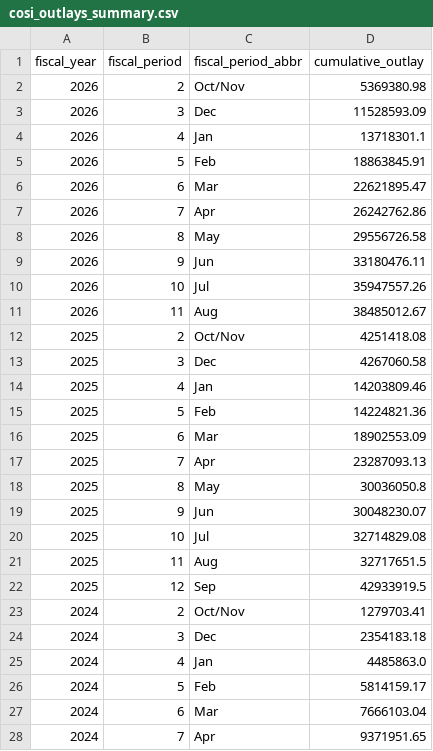
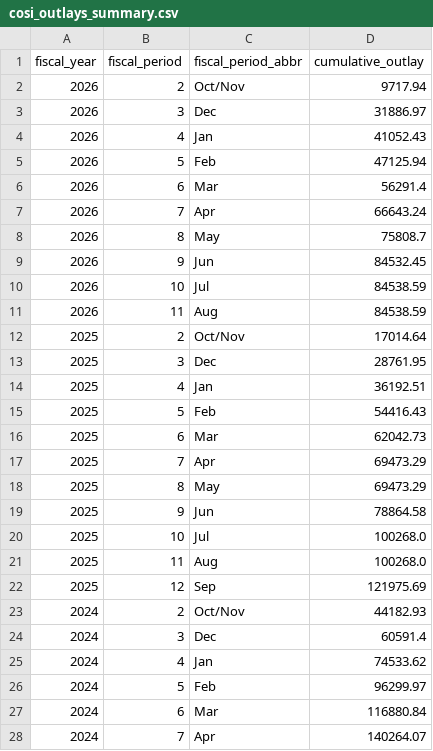
Before and after one commit to planetary-society/science-missions-reference, a CSV file: data/spending/cosi_outlays_summary.csv, drawn as a sheet; only a part is shown; the diff covers the shown part only.

```diff
--- a/data/spending/cosi_outlays_summary.csv
+++ b/data/spending/cosi_outlays_summary.csv
@@ -1,28 +1,28 @@
 fiscal_year,fiscal_period,fiscal_period_abbr,cumulative_outlay
-2026,2,Oct/Nov,5369380.98
-2026,3,Dec,11528593.09
-2026,4,Jan,13718301.1
-2026,5,Feb,18863845.91
-2026,6,Mar,22621895.47
-2026,7,Apr,26242762.86
-2026,8,May,29556726.58
-2026,9,Jun,33180476.11
-2026,10,Jul,35947557.26
-2026,11,Aug,38485012.67
-2025,2,Oct/Nov,4251418.08
-2025,3,Dec,4267060.58
-2025,4,Jan,14203809.46
-2025,5,Feb,14224821.36
-2025,6,Mar,18902553.09
-2025,7,Apr,23287093.13
-2025,8,May,30036050.8
-2025,9,Jun,30048230.07
-2025,10,Jul,32714829.08
-2025,11,Aug,32717651.5
-2025,12,Sep,42933919.5
-2024,2,Oct/Nov,1279703.41
-2024,3,Dec,2354183.18
-2024,4,Jan,4485863.0
-2024,5,Feb,5814159.17
-2024,6,Mar,7666103.04
-2024,7,Apr,9371951.65
+2026,2,Oct/Nov,9717.94
+2026,3,Dec,31886.97
+2026,4,Jan,41052.43
+2026,5,Feb,47125.94
+2026,6,Mar,56291.4
+2026,7,Apr,66643.24
+2026,8,May,75808.7
+2026,9,Jun,84532.45
+2026,10,Jul,84538.59
+2026,11,Aug,84538.59
+2025,2,Oct/Nov,17014.64
+2025,3,Dec,28761.95
+2025,4,Jan,36192.51
+2025,5,Feb,54416.43
+2025,6,Mar,62042.73
+2025,7,Apr,69473.29
+2025,8,May,69473.29
+2025,9,Jun,78864.58
+2025,10,Jul,100268.0
+2025,11,Aug,100268.0
+2025,12,Sep,121975.69
+2024,2,Oct/Nov,44182.93
+2024,3,Dec,60591.4
+2024,4,Jan,74533.62
+2024,5,Feb,96299.97
+2024,6,Mar,116880.84
+2024,7,Apr,140264.07
```
Also changed, not shown: 2 removed rows and 24 edited cells elsewhere in this file, data/spending/cosi_obligations_summary.csv, data/spending/cosi_outlays.csv, 28 other files.
